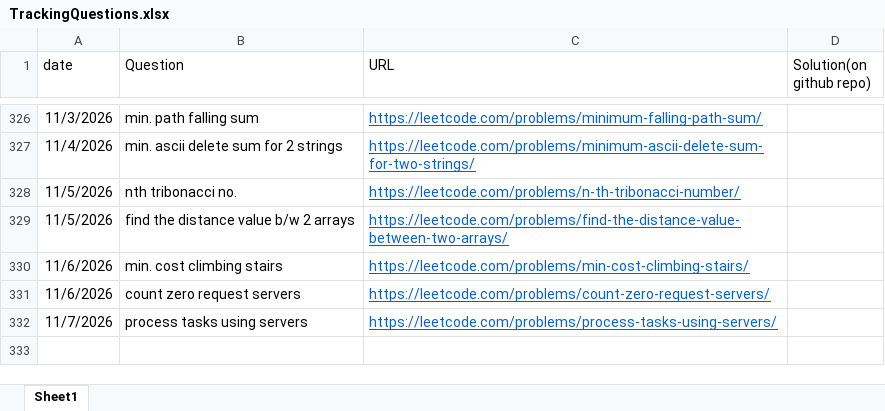
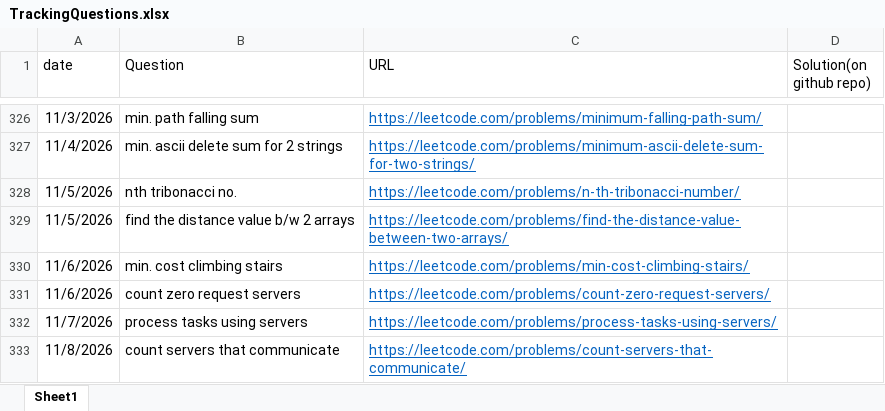
Before and after one commit to gouravsoni9999/DailyCPQuestionsPractise, an Excel workbook: TrackingQuestions.xlsx, sheet Sheet1, drawn as a sheet; only a part is shown, gaps mark what is left out; values as stored, in another font and other column widths than the file's, no borders; the diff names each change by its address in the sheet, - before the commit and + after, or states it on an @@ line.

Commit message:
Problem : count servers that communicate

```diff
--- a/TrackingQuestions.xlsx (sheet Sheet1)
+++ b/TrackingQuestions.xlsx (sheet Sheet1)
+row 333: 11/8/2026 | count servers that communicate | https://leetcode.com/problems/count-servers-that-communicate/
```
Also changed, not shown: 2 other files.
